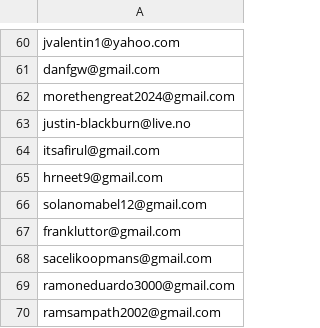
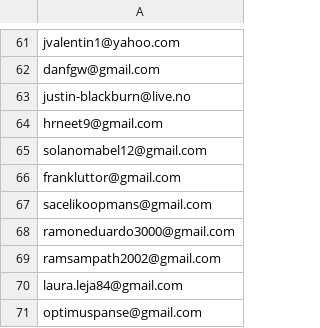
Before and after one commit to ikermato144-eng/premium-access, a CSV file: allowed_emails.csv, drawn as a sheet; only a part is shown, gaps mark what is left out; the shorter side is filled out with more unchanged rows; the diff covers the shown part only.

```diff
--- a/allowed_emails.csv
+++ b/allowed_emails.csv
@@ -61,5 +62,3 @@ jvalentin1@yahoo.com
 danfgw@gmail.com
-morethengreat2024@gmail.com
 justin-blackburn@live.no
-itsafirul@gmail.com
 hrneet9@gmail.com
```
Also changed, not shown: 3 added rows and 6 removed rows elsewhere in this file.
